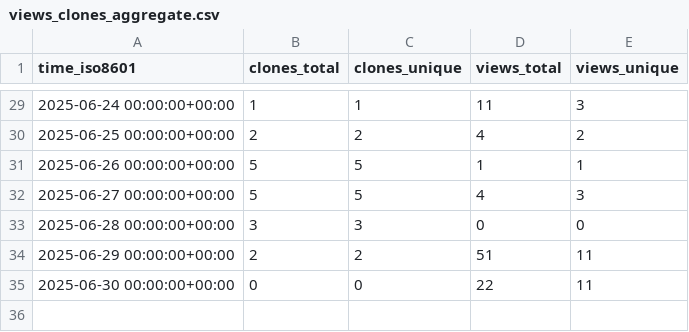
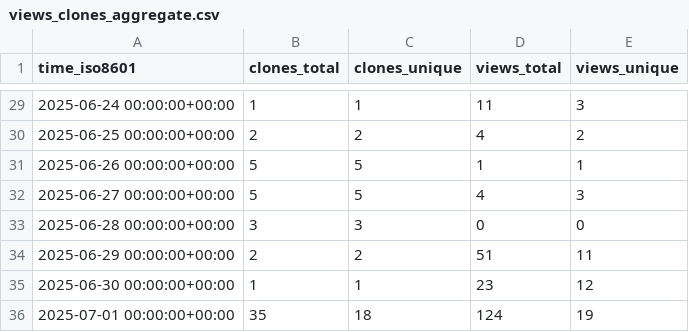
Before and after one commit to shalenMathew/Quotes-app, a CSV file: shalenMathew/Quotes-app/ghrs-data/views_clones_aggregate.csv, drawn as a sheet; only a part is shown, gaps mark what is left out.

```diff
--- a/shalenMathew/Quotes-app/ghrs-data/views_clones_aggregate.csv
+++ b/shalenMathew/Quotes-app/ghrs-data/views_clones_aggregate.csv
@@ -34,2 +34,3 @@ time_iso8601,clones_total,clones_unique,views_total,views_unique
 2025-06-29 00:00:00+00:00,2,2,51,11
-2025-06-30 00:00:00+00:00,0,0,22,11
+2025-06-30 00:00:00+00:00,1,1,23,12
+2025-07-01 00:00:00+00:00,35,18,124,19
```
Also changed, not shown: 1 other file.
